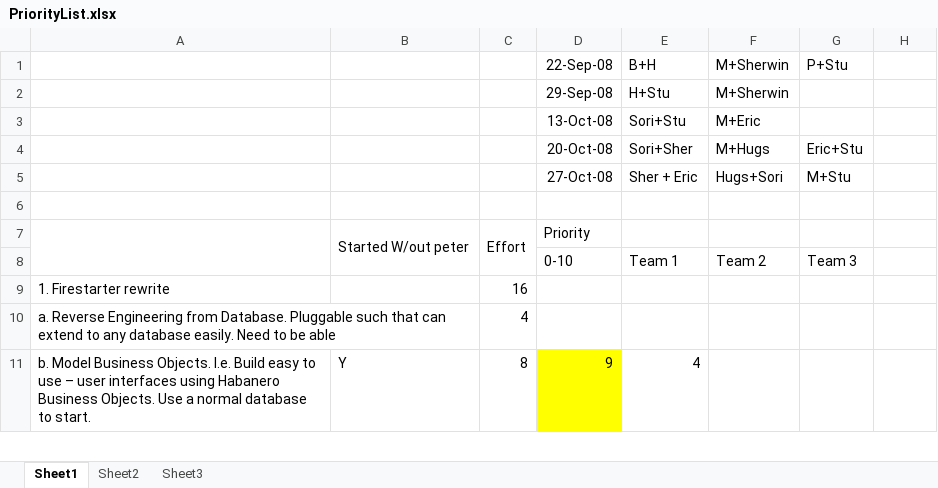
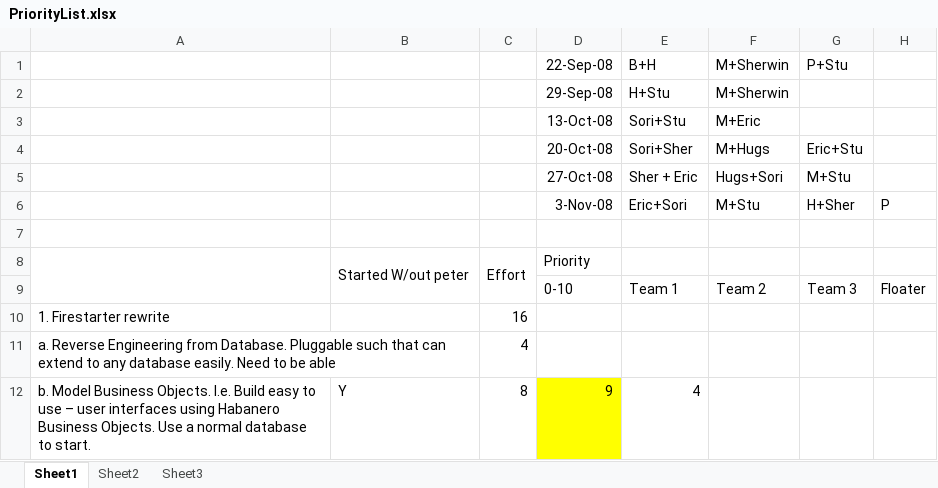
Before and after one commit to Chillisoft/habanero, an Excel workbook: docs/PriorityList.xlsx, sheet Sheet1, drawn as a sheet; only a part is shown; values as stored, in another font and other column widths than the file's, no borders; addresses are those after the commit; the diff names each change by its address in the sheet, - before the commit and + after, or states it on an @@ line.

Commit message:
Updated Priority List

```diff
--- a/docs/PriorityList.xlsx (sheet Sheet1)
+++ b/docs/PriorityList.xlsx (sheet Sheet1)
+row 6:  |  |  | 3-Nov-08 | Eric+Sori | M+Stu | H+Sher | P
-H9: (empty)
+H9: Floater
```
